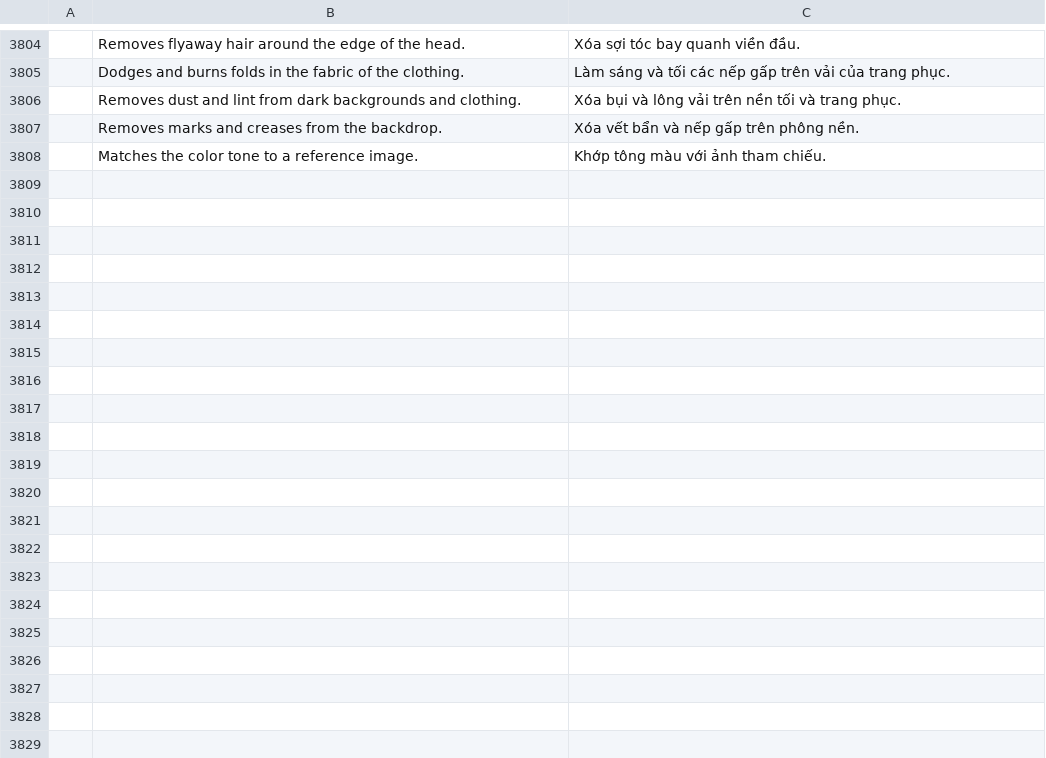
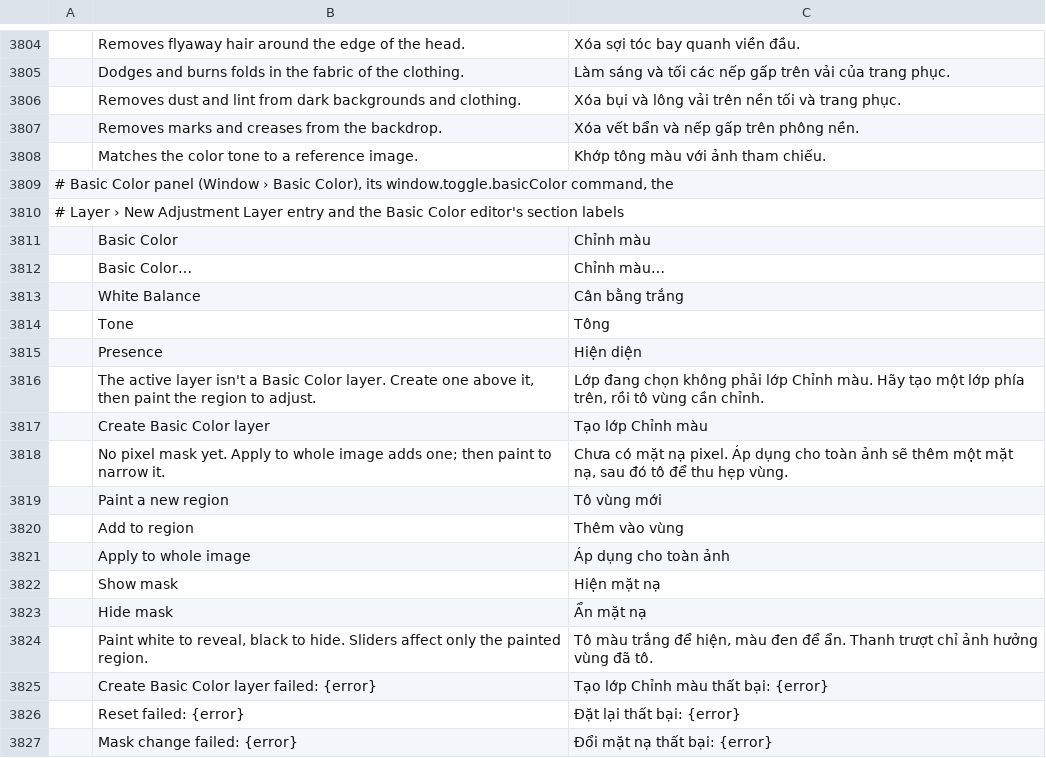
Before and after one commit to icelabz0-gif/photocraft, a TSV file: crates/ui-egui/src/i18n/vi.tsv, drawn as a sheet; only a part is shown, gaps mark what is left out; the diff names each change by its address in the sheet, - before the commit and + after, or states it on an @@ line.

Commit message:
ui: add the Basic Color panel
Window › Basic Color floats a Lightroom-style card around a Basic Color
adjustment layer: create the layer above the active one, reset it, paint a
new region, add to the current mask, apply to the whole image, and toggle
the mask overlay. Without a pixel mask the paint controls wait and the
card explains how Apply to whole image adds one.

The shared Properties editor gains White Balance, Tone and Presence
sections with the ten Basic Color sliders; Exposure moves in 0.05 stops
and shows two decimals. Layer › New Adjustment Layer › Basic Color…
creates the layer; Basic Color has no Image › Adjustments dialog.

Vietnamese and English menu/panel strings, the editor and panel tests,
and the regenerated parity checklist (634/634) are included.

```diff
--- a/crates/ui-egui/src/i18n/vi.tsv
+++ b/crates/ui-egui/src/i18n/vi.tsv
+row 3809: # Basic Color panel (Window › Basic Color), its window.toggle.basicColor command, the
+row 3810: # Layer › New Adjustment Layer entry and the Basic Color editor's section labels
+row 3811:  | Basic Color | Chỉnh màu
+row 3812:  | Basic Color… | Chỉnh màu…
+row 3813:  | White Balance | Cân bằng trắng
+row 3814:  | Tone | Tông
+row 3815:  | Presence | Hiện diện
+row 3816:  | The active layer isn't a Basic Color layer. Create one above it, then paint the region to adjust. | Lớp đang chọn không phải lớp Chỉnh màu. Hãy tạo một lớp phía trên, rồi tô vùng cần chỉnh.
+row 3817:  | Create Basic Color layer | Tạo lớp Chỉnh màu
+row 3818:  | No pixel mask yet. Apply to whole image adds one; then paint to narrow it. | Chưa có mặt nạ pixel. Áp dụng cho toàn ảnh sẽ thêm một mặt nạ, sau đó tô để thu hẹp vùng.
+row 3819:  | Paint a new region | Tô vùng mới
+row 3820:  | Add to region | Thêm vào vùng
+row 3821:  | Apply to whole image | Áp dụng cho toàn ảnh
+row 3822:  | Show mask | Hiện mặt nạ
+row 3823:  | Hide mask | Ẩn mặt nạ
+row 3824:  | Paint white to reveal, black to hide. Sliders affect only the painted region. | Tô màu trắng để hiện, màu đen để ẩn. Thanh trượt chỉ ảnh hưởng vùng đã tô.
+row 3825:  | Create Basic Color layer failed: {error} | Tạo lớp Chỉnh màu thất bại: {error}
+row 3826:  | Reset failed: {error} | Đặt lại thất bại: {error}
+row 3827:  | Mask change failed: {error} | Đổi mặt nạ thất bại: {error}
```
Also changed, not shown: crates/ui-egui/src/i18n/cs.tsv, crates/ui-egui/src/i18n/de.tsv, 31 other files.
